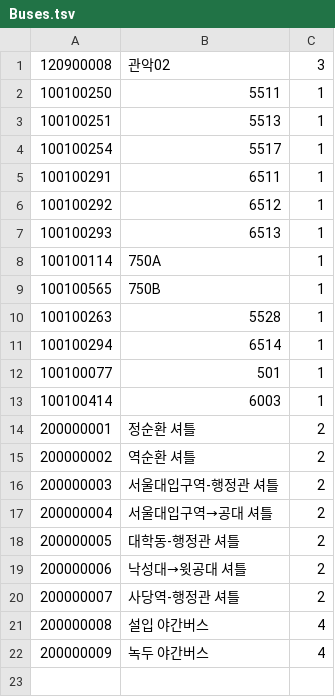
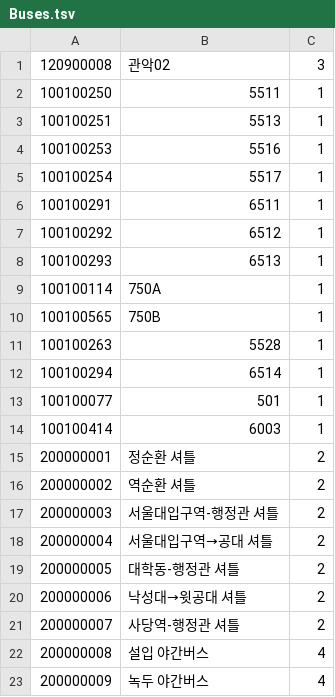
Before and after one commit to wafflestudio/shuttlebus-backend, a TSV file: backend/src/main/resources/Buses.tsv, drawn as a sheet.

```diff
--- a/backend/src/main/resources/Buses.tsv
+++ b/backend/src/main/resources/Buses.tsv
@@ -3,2 +3,3 @@
 100100251	5513	1
+100100253	5516	1
 100100254	5517	1
```
Also changed, not shown: 1 other file.
